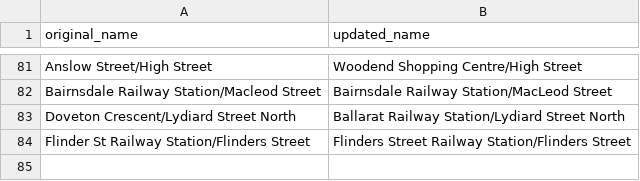
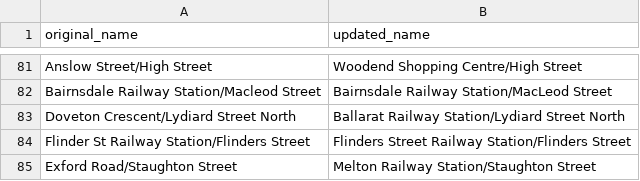
Before and after one commit to TransportVic/TransportVic-Data, a CSV file: excel/stops/Name Overrides.csv, drawn as a sheet; only a part is shown, gaps mark what is left out.

Commit message:
merge 452 with melton station

```diff
--- a/excel/stops/Name Overrides.csv
+++ b/excel/stops/Name Overrides.csv
@@ -84 +84,2 @@ Doveton Crescent/Lydiard Street North,Ballarat Railway Station/Lydiard Street No
 Flinder St Railway Station/Flinders Street,Flinders Street Railway Station/Flinders Street
+Exford Road/Staughton Street,Melton Railway Station/Staughton Street
```
Also changed, not shown: 1 other file.
